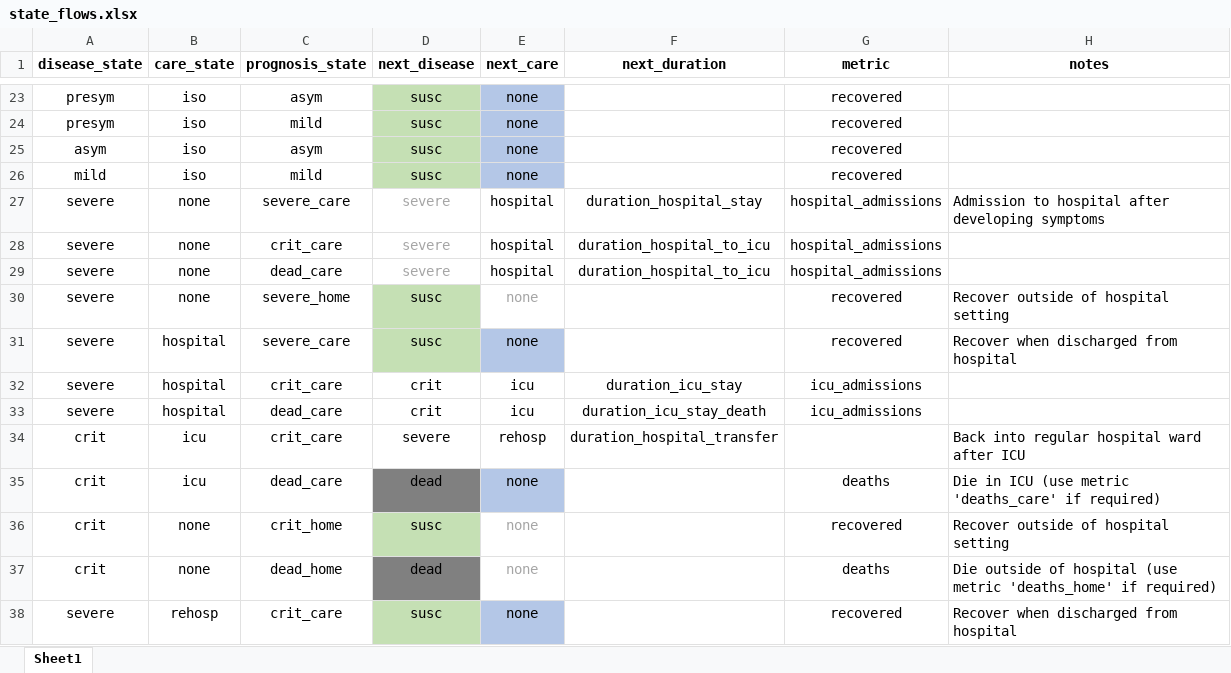
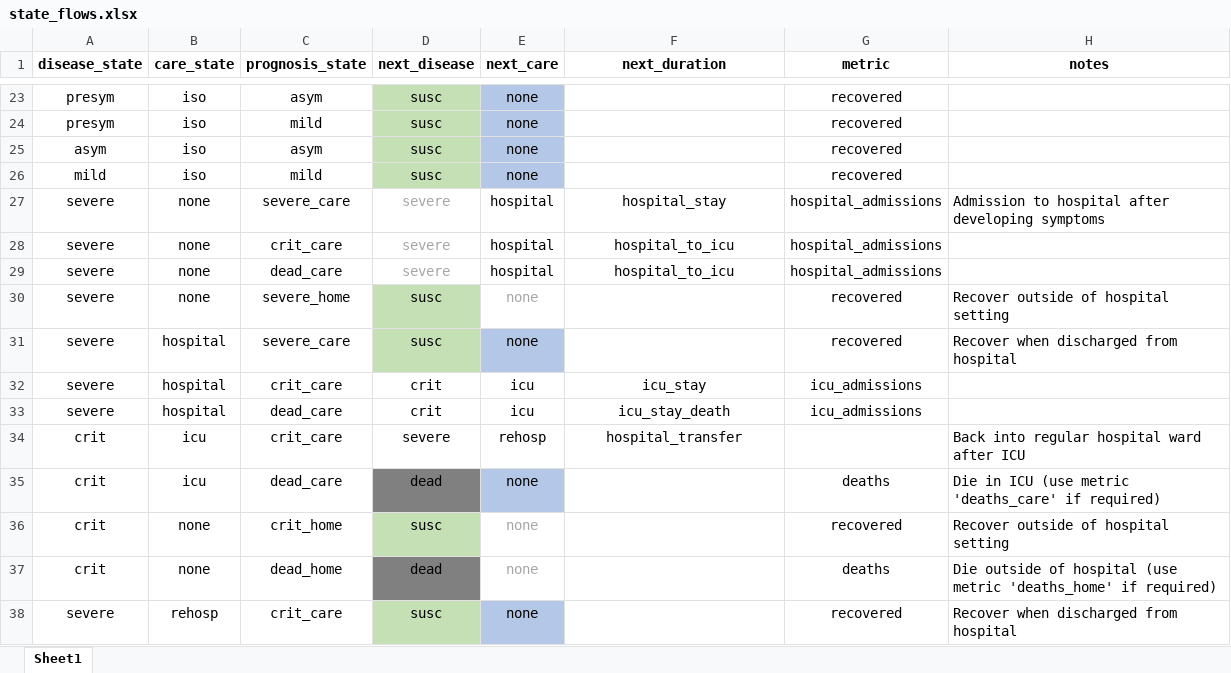
Before and after one commit to SwissTPH/OpenCOVID, an Excel workbook: src/config/state_flows.xlsx, sheet Sheet1, drawn as a sheet; only a part is shown, gaps mark what is left out; values as stored, in another font and other column widths than the file's, no borders; the diff covers the shown part only; the diff names each change by its address in the sheet, - before the commit and + after, or states it on an @@ line.

```diff
--- a/src/config/state_flows.xlsx (sheet Sheet1)
+++ b/src/config/state_flows.xlsx (sheet Sheet1)
-F27 (next_duration): duration_hospital_stay
+F27 (next_duration): hospital_stay
-F28:F29 (next_duration): duration_hospital_to_icu
+F28:F29 (next_duration): hospital_to_icu
-F32 (next_duration): duration_icu_stay
+F32 (next_duration): icu_stay
-F33 (next_duration): duration_icu_stay_death
+F33 (next_duration): icu_stay_death
-F34 (next_duration): duration_hospital_transfer
+F34 (next_duration): hospital_transfer
```
Also changed, not shown: 17 edited cells elsewhere in this sheet, src/config/model_metrics.xlsx, 46 other files.
